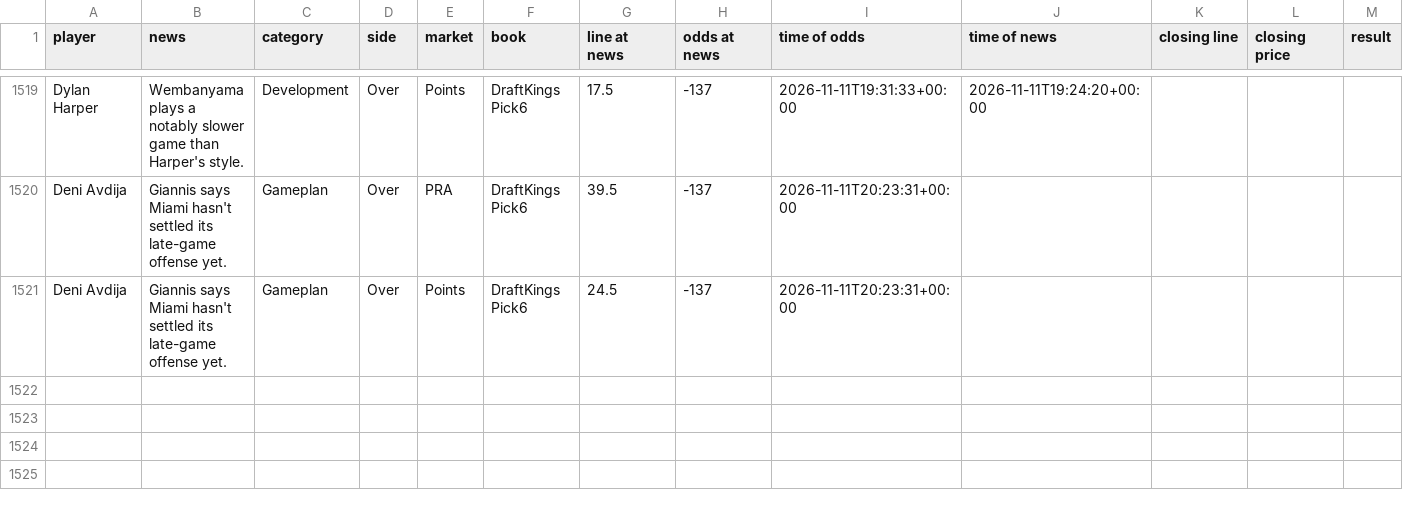
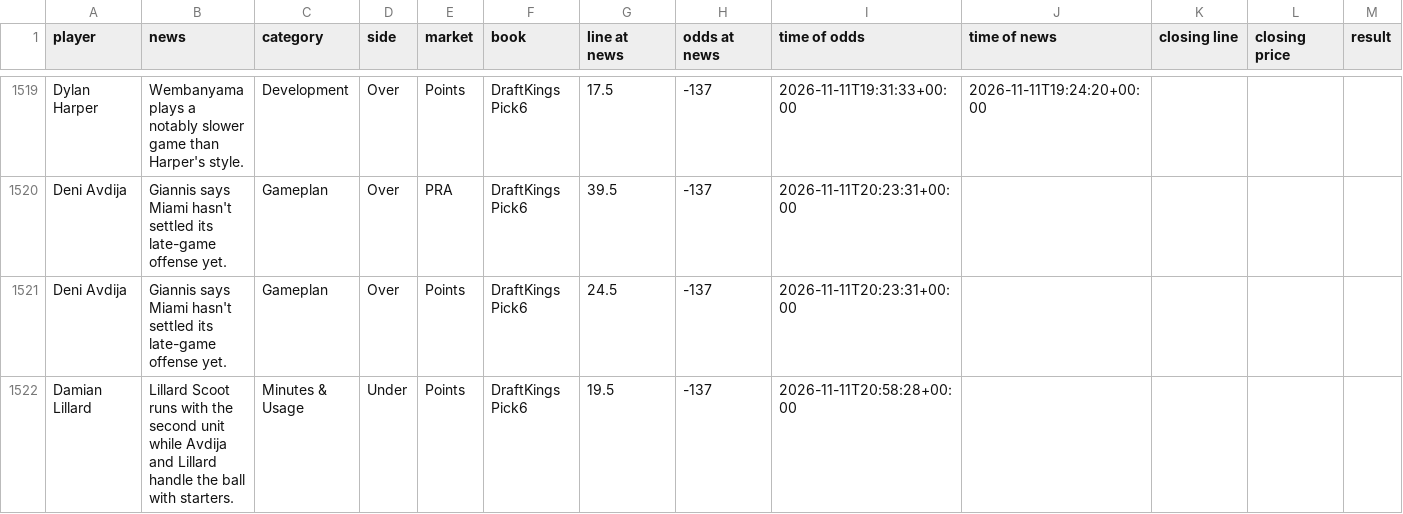
Before and after one commit to jriordan55/nba-news-scanner, a CSV file: data/clv.csv, drawn as a sheet; only a part is shown, gaps mark what is left out; rows hold the shown columns only; the diff names each change by its address in the sheet, - before the commit and + after, or states it on an @@ line.

```diff
--- a/data/clv.csv
+++ b/data/clv.csv
+row 1522: Damian Lillard | Lillard Scoot runs with the second unit while Avdija and Lillard handle the ball with starters. | Minutes & Usage | Under | Points | DraftKings Pick6 | 19.5 | -137 | 2026-11-11T20:58:28+00:00
```
Also changed, not shown: 1 other file.
